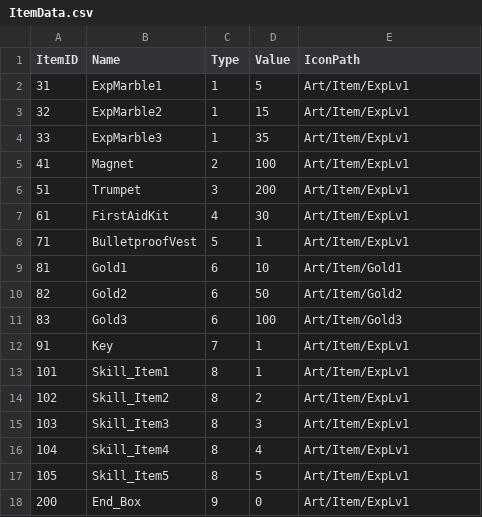
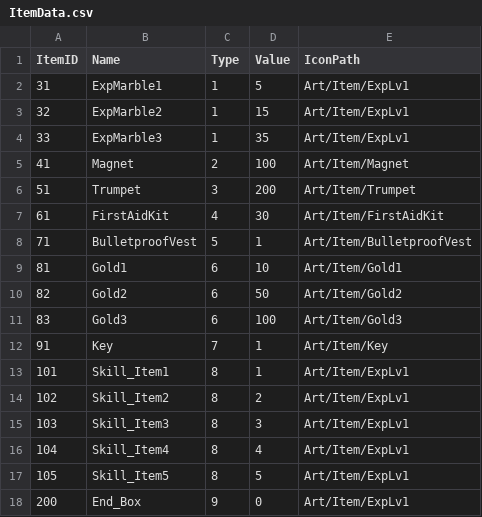
Before and after one commit to JiHyeong-Hong/project-wdd, a CSV file: Assets/Resources/Data/ExcelData/ItemData.csv, drawn as a sheet.

Commit message:
Item 수정중

```diff
--- a/Assets/Resources/Data/ExcelData/ItemData.csv
+++ b/Assets/Resources/Data/ExcelData/ItemData.csv
@@ -4,6 +4,6 @@ ItemID,Name,Type,Value,IconPath
 33,ExpMarble3,1,35,Art/Item/ExpLv1
-41,Magnet,2,100,Art/Item/ExpLv1
-51,Trumpet,3,200,Art/Item/ExpLv1
-61,FirstAidKit,4,30,Art/Item/ExpLv1
-71,BulletproofVest,5,1,Art/Item/ExpLv1
+41,Magnet,2,100,Art/Item/Magnet
+51,Trumpet,3,200,Art/Item/Trumpet
+61,FirstAidKit,4,30,Art/Item/FirstAidKit
+71,BulletproofVest,5,1,Art/Item/BulletproofVest
 81,Gold1,6,10,Art/Item/Gold1
@@ -11,3 +11,3 @@ ItemID,Name,Type,Value,IconPath
 83,Gold3,6,100,Art/Item/Gold3
-91,Key,7,1,Art/Item/ExpLv1
+91,Key,7,1,Art/Item/Key
 101,Skill_Item1,8,1,Art/Item/ExpLv1
```
Also changed, not shown: 42 other files.
